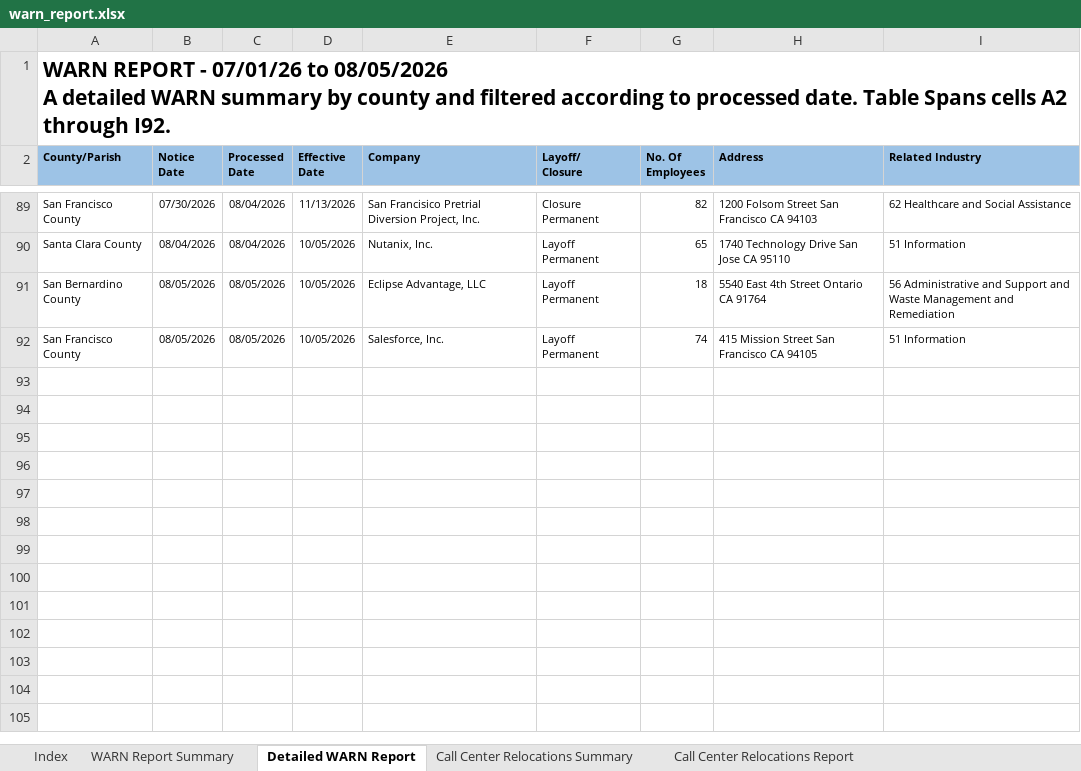
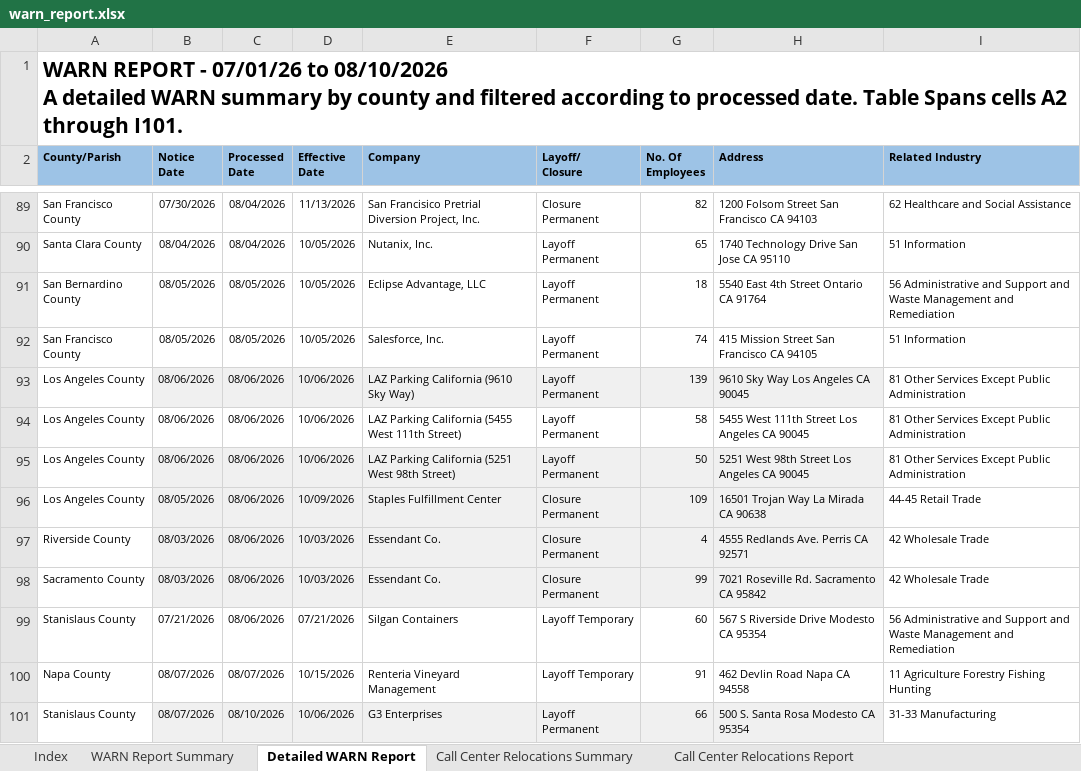
Before and after one commit to KristiJChoi/warnalerts, an Excel workbook: data/warn_report.xlsx, sheet Detailed WARN Report, drawn as a sheet; only a part is shown, gaps mark what is left out; values as stored, in another font and other column widths than the file's, no borders; table styles not drawn; ↵ is a line break in a cell; the diff names each change by its address in the sheet, - before the commit and + after, or states it on an @@ line.

Commit message:
chore: update WARN cache and subscriber data

```diff
--- a/data/warn_report.xlsx (sheet Detailed WARN Report)
+++ b/data/warn_report.xlsx (sheet Detailed WARN Report)
-A1 (County/Parish): …07/01/26 to 08/05/2026 ↵ A detailed WARN summary by county and filtered according to processed date. Table Spans cells A2 through I92.
+A1 (County/Parish): …07/01/26 to 08/10/2026 ↵ A detailed WARN summary by county and filtered according to processed date. Table Spans cells A2 through I101.
+row 93: Los Angeles County | 08/06/2026 | 08/06/2026 | 10/06/2026 | LAZ Parking California (9610 Sky Way) | Layoff Permanent | 139 | 9610 Sky Way Los Angeles CA 90045 | 81 Other Services Except Public Administration
+row 94: Los Angeles County | 08/06/2026 | 08/06/2026 | 10/06/2026 | LAZ Parking California (5455 West 111th Street) | Layoff Permanent | 58 | 5455 West 111th Street Los Angeles CA 90045 | 81 Other Services Except Public Administration
+row 95: Los Angeles County | 08/06/2026 | 08/06/2026 | 10/06/2026 | LAZ Parking California (5251 West 98th Street) | Layoff Permanent | 50 | 5251 West 98th Street Los Angeles CA 90045 | 81 Other Services Except Public Administration
+row 96: Los Angeles County | 08/05/2026 | 08/06/2026 | 10/09/2026 | Staples Fulfillment Center | Closure Permanent | 109 | 16501 Trojan Way La Mirada CA 90638 | 44-45 Retail Trade
+row 97: Riverside County | 08/03/2026 | 08/06/2026 | 10/03/2026 | Essendant Co. | Closure Permanent | 4 | 4555 Redlands Ave. Perris CA 92571 | 42 Wholesale Trade
+row 98: Sacramento County | 08/03/2026 | 08/06/2026 | 10/03/2026 | Essendant Co. | Closure Permanent | 99 | 7021 Roseville Rd. Sacramento CA 95842 | 42 Wholesale Trade
+row 99: Stanislaus County | 07/21/2026 | 08/06/2026 | 07/21/2026 | Silgan Containers | Layoff Temporary | 60 | 567 S Riverside Drive Modesto CA 95354 | 56 Administrative and Support and Waste Management and Remediation
+row 100: Napa County | 08/07/2026 | 08/07/2026 | 10/15/2026 | Renteria Vineyard Management | Layoff Temporary | 91 | 462 Devlin Road Napa CA 94558 | 11 Agriculture Forestry Fishing Hunting
+row 101: Stanislaus County | 08/07/2026 | 08/10/2026 | 10/06/2026 | G3 Enterprises | Layoff Permanent | 66 | 500 S. Santa Rosa Modesto CA 95354 | 31-33 Manufacturing
```
Also changed, not shown: sheet WARN Report Summary, sheet Call Center Relocations Report.
